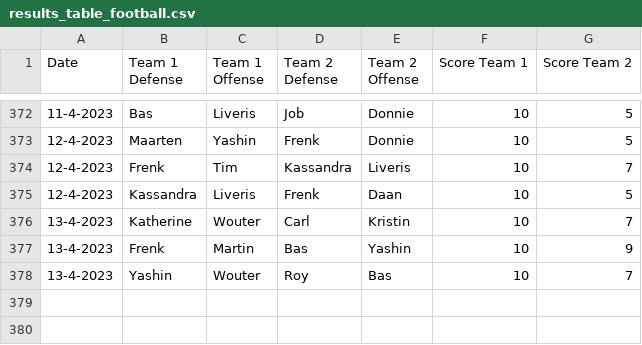
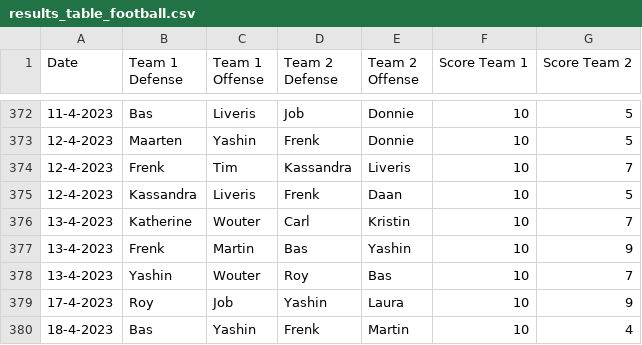
Before and after one commit to BartvonMeijenfeldt/fussball_rankings, a CSV file: results_table_football.csv, drawn as a sheet; only a part is shown, gaps mark what is left out; the diff names each change by its address in the sheet, - before the commit and + after, or states it on an @@ line.

```diff
--- a/results_table_football.csv
+++ b/results_table_football.csv
+row 379: 17-4-2023 | Roy | Job | Yashin | Laura | 10 | 9
+row 380: 18-4-2023 | Bas | Yashin | Frenk | Martin | 10 | 4
```
Also changed, not shown: beta_ratings.csv, calculations.csv, 1 other file.
